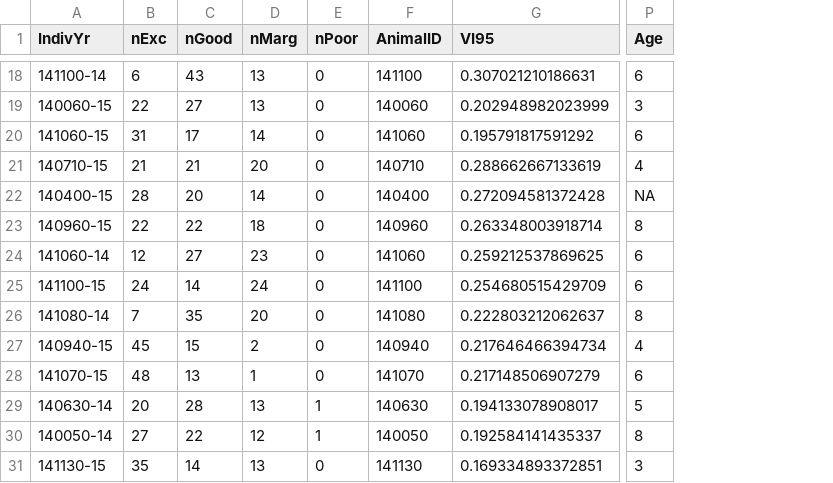
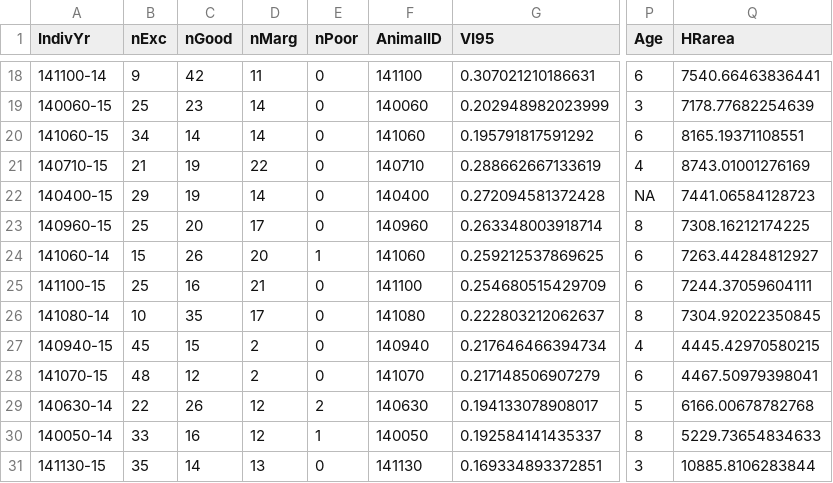
Before and after one commit to kjbark3r/Nutrition, a CSV file: mig-ndaysDE.csv, drawn as a sheet; only a part is shown, gaps mark what is left out; the diff covers the shown part only; the diff names each change by its address in the sheet, - before the commit and + after, or states it on an @@ line.

```diff
--- a/mig-ndaysDE.csv
+++ b/mig-ndaysDE.csv
+column Q (HRarea), rows 18-31: 7540.66463836441 | 7178.77682254639 | 8165.19371108551 | 8743.01001276169 | 7441.06584128723 | 7308.16212174225 | 7263.44284812927 | 7244.37059604111 | 7304.92022350845 | 4445.42970580215 | 4467.50979398041 | 6166.00678782768 | 5229.73654834633 | 10885.8106283844
-B18 (nExc): 6
+B18 (nExc): 9
-C18 (nGood): 43
+C18 (nGood): 42
-D18 (nMarg): 13
+D18 (nMarg): 11
-B19 (nExc): 22
+B19 (nExc): 25
-C19 (nGood): 27
+C19 (nGood): 23
-D19 (nMarg): 13
+D19 (nMarg): 14
-B20 (nExc): 31
+B20 (nExc): 34
-C20 (nGood): 17
+C20 (nGood): 14
-C21 (nGood): 21
+C21 (nGood): 19
-D21 (nMarg): 20
+D21 (nMarg): 22
-B22 (nExc): 28
+B22 (nExc): 29
-C22 (nGood): 20
+C22 (nGood): 19
-B23 (nExc): 22
+B23 (nExc): 25
-C23 (nGood): 22
+C23 (nGood): 20
-D23 (nMarg): 18
+D23 (nMarg): 17
-B24 (nExc): 12
+B24 (nExc): 15
-C24 (nGood): 27
+C24 (nGood): 26
-D24 (nMarg): 23
+D24 (nMarg): 20
-E24 (nPoor): 0
+E24 (nPoor): 1
-B25 (nExc): 24
+B25 (nExc): 25
-C25 (nGood): 14
+C25 (nGood): 16
-D25 (nMarg): 24
+D25 (nMarg): 21
-B26 (nExc): 7
+B26 (nExc): 10
-D26 (nMarg): 20
+D26 (nMarg): 17
-C28 (nGood): 13
+C28 (nGood): 12
-D28 (nMarg): 1
+D28 (nMarg): 2
-B29 (nExc): 20
+B29 (nExc): 22
-C29 (nGood): 28
+C29 (nGood): 26
-D29 (nMarg): 13
+D29 (nMarg): 12
-E29 (nPoor): 1
+E29 (nPoor): 2
-B30 (nExc): 27
+B30 (nExc): 33
-C30 (nGood): 22
+C30 (nGood): 16
```
Also changed, not shown: 124 edited cells elsewhere in this file, avg-daily-de.csv, migstatus.csv, 12 other files.
